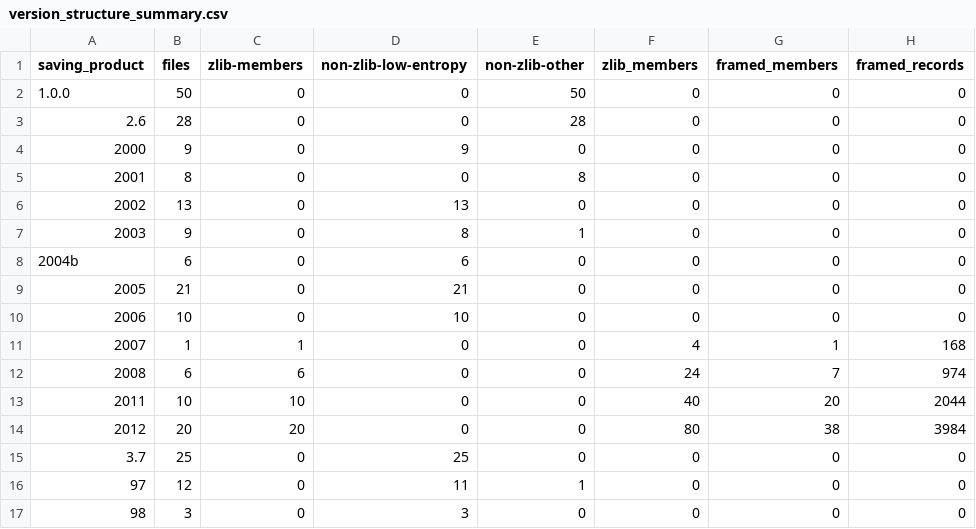
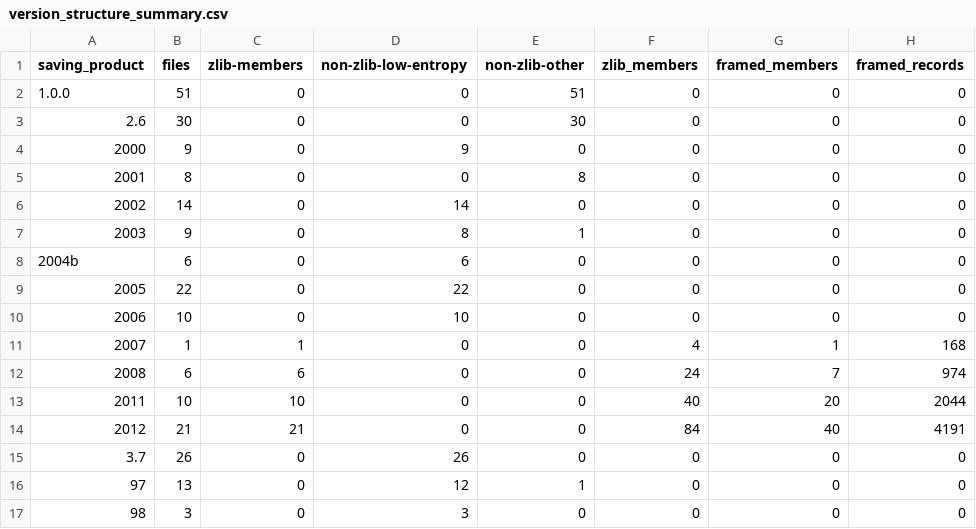
Before and after one commit to rpatters1/finale-mus-reader, a CSV file: research/corpora/tracked-evidence/data/version_structure_summary.csv, drawn as a sheet.

```diff
--- a/research/corpora/tracked-evidence/data/version_structure_summary.csv
+++ b/research/corpora/tracked-evidence/data/version_structure_summary.csv
@@ -1,10 +1,10 @@
 saving_product,files,zlib-members,non-zlib-low-entropy,non-zlib-other,zlib_members,framed_members,framed_records
-1.0.0,50,0,0,50,0,0,0
-2.6,28,0,0,28,0,0,0
+1.0.0,51,0,0,51,0,0,0
+2.6,30,0,0,30,0,0,0
 2000,9,0,9,0,0,0,0
 2001,8,0,0,8,0,0,0
-2002,13,0,13,0,0,0,0
+2002,14,0,14,0,0,0,0
 2003,9,0,8,1,0,0,0
 2004b,6,0,6,0,0,0,0
-2005,21,0,21,0,0,0,0
+2005,22,0,22,0,0,0,0
 2006,10,0,10,0,0,0,0
@@ -13,5 +13,5 @@ saving_product,files,zlib-members,non-zlib-low-entropy,non-zlib-other,zlib_membe
 2011,10,10,0,0,40,20,2044
-2012,20,20,0,0,80,38,3984
-3.7,25,0,25,0,0,0,0
-97,12,0,11,1,0,0,0
+2012,21,21,0,0,84,40,4191
+3.7,26,0,26,0,0,0,0
+97,13,0,12,1,0,0,0
 98,3,0,3,0,0,0,0
```
Also changed, not shown: research/data/surveys.csv, 21 other files.
